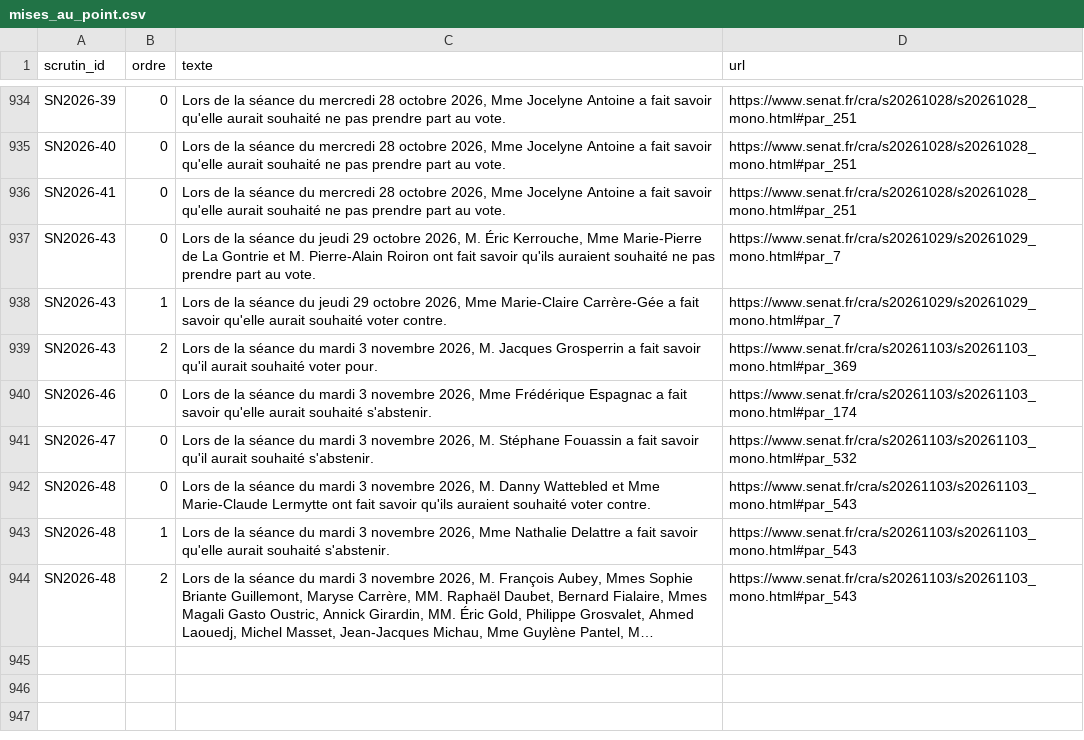
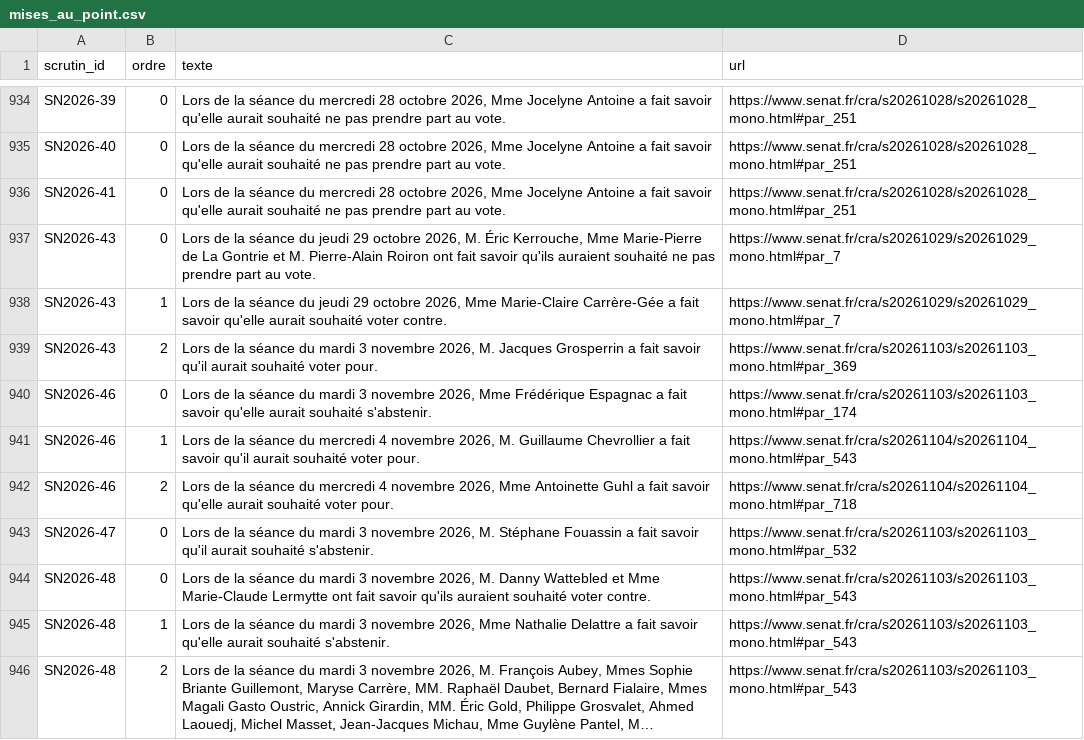
Before and after one commit to m4xim1nus/leurs-voix-nos-droits, a CSV file: data/export/senat/mises_au_point.csv, drawn as a sheet; only a part is shown, gaps mark what is left out; long unchanged cells end in …; the diff names each change by its address in the sheet, - before the commit and + after, or states it on an @@ line.

```diff
--- a/data/export/senat/mises_au_point.csv
+++ b/data/export/senat/mises_au_point.csv
+row 941: SN2026-46 | 1 | Lors de la séance du mercredi 4 novembre 2026, M. Guillaume Chevrollier a fait savoir qu'il aurait souhaité voter pour. | https://www.senat.fr/cra/s20261104/s20261104_mono.html#par_543
+row 942: SN2026-46 | 2 | Lors de la séance du mercredi 4 novembre 2026, Mme Antoinette Guhl a fait savoir qu'elle aurait souhaité voter pour. | https://www.senat.fr/cra/s20261104/s20261104_mono.html#par_718
```
Also changed, not shown: data/export/en_cours.csv, data/export/en_cours_agenda.csv, 8 other files.
